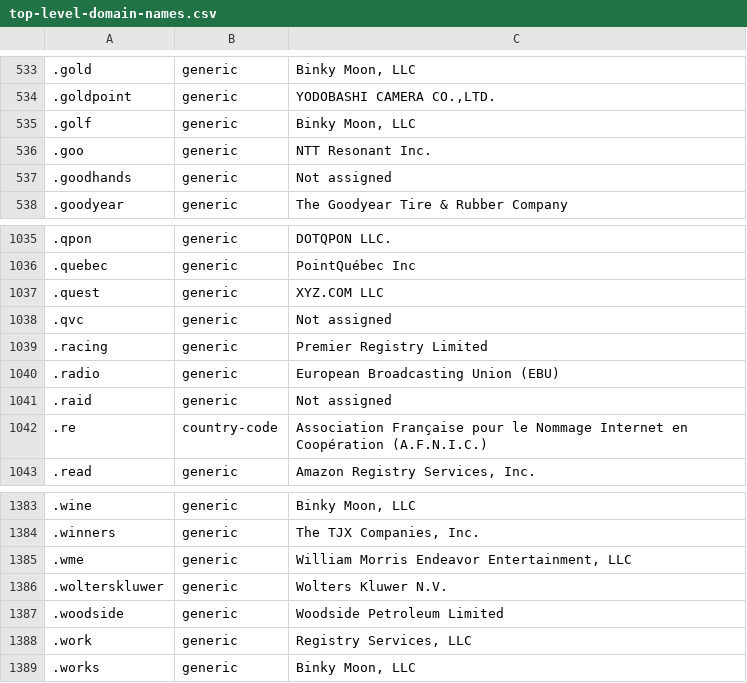
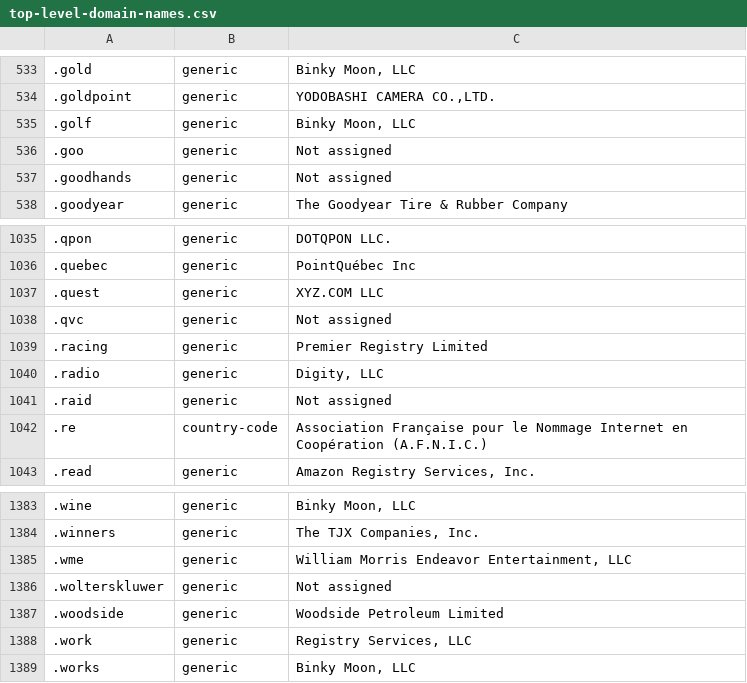
Before and after one commit to datasets/top-level-domain-names, a CSV file: data/top-level-domain-names.csv, drawn as a sheet; only a part is shown, gaps mark what is left out; the diff names each change by its address in the sheet, - before the commit and + after, or states it on an @@ line.

```diff
--- a/data/top-level-domain-names.csv
+++ b/data/top-level-domain-names.csv
-C536: NTT Resonant Inc.
+C536: Not assigned
-C1040: European Broadcasting Union (EBU)
+C1040: Digity, LLC
-C1386: Wolters Kluwer N.V.
+C1386: Not assigned
```
Also changed, not shown: 1 other file.
